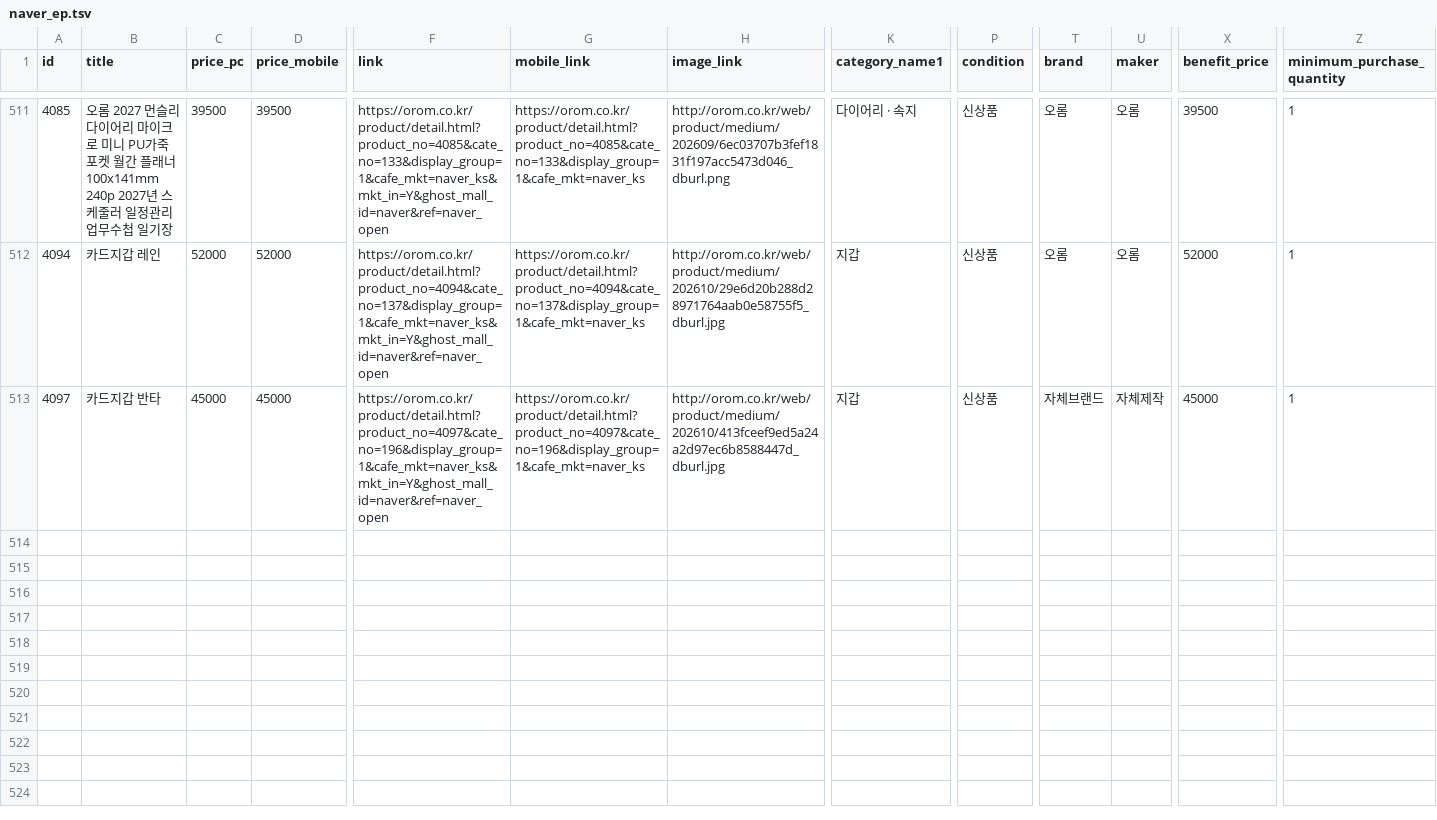
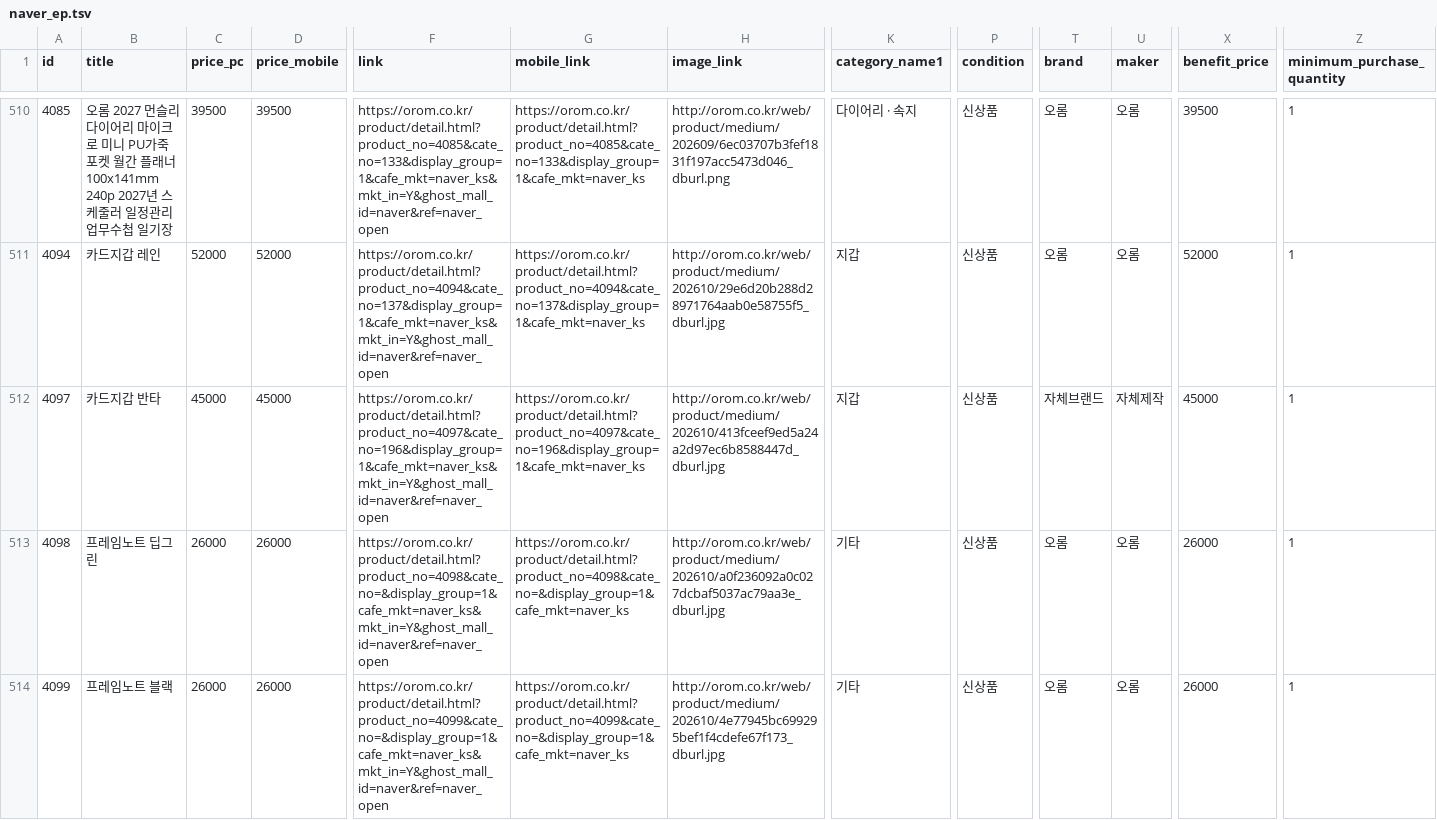
Before and after one commit to OROMadmin/orom-ep, a TSV file: docs/naver_ep.tsv, drawn as a sheet; only a part is shown, gaps mark what is left out; rows hold the shown columns only; the diff covers the shown part only; the diff names each change by its address in the sheet, - before the commit and + after, or states it on an @@ line.

```diff
--- a/docs/naver_ep.tsv
+++ b/docs/naver_ep.tsv
+row 513: 4098 | 프레임노트 딥그린 | 26000 | 26000 | https://orom.co.kr/product/detail.html?product_no=4098&cate_no=&display_group=1&cafe_mkt=naver_ks&mkt_in=Y&ghost_mall_id=naver&ref=naver_open | https://orom.co.kr/product/detail.html?product_no=4098&cate_no=&display_group=1&cafe_mkt=naver_ks | http://orom.co.kr/web/product/medium/202610/a0f236092a0c027dcbaf5037ac79aa3e_dburl.jpg | 기타 | 신상품 | 오롬 | 오롬 | 26000 | 1
+row 514: 4099 | 프레임노트 블랙 | 26000 | 26000 | https://orom.co.kr/product/detail.html?product_no=4099&cate_no=&display_group=1&cafe_mkt=naver_ks&mkt_in=Y&ghost_mall_id=naver&ref=naver_open | https://orom.co.kr/product/detail.html?product_no=4099&cate_no=&display_group=1&cafe_mkt=naver_ks | http://orom.co.kr/web/product/medium/202610/4e77945bc699295bef1f4cdefe67f173_dburl.jpg | 기타 | 신상품 | 오롬 | 오롬 | 26000 | 1
```
Also changed, not shown: 1 added row and 1 removed row elsewhere in this file, 3 other files.
